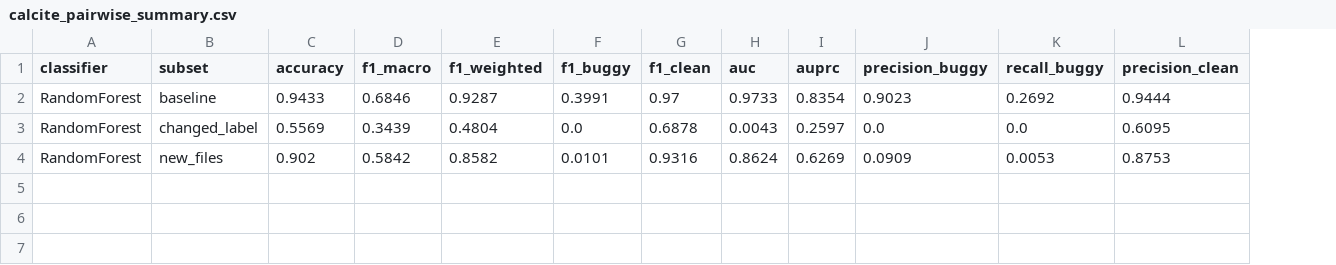
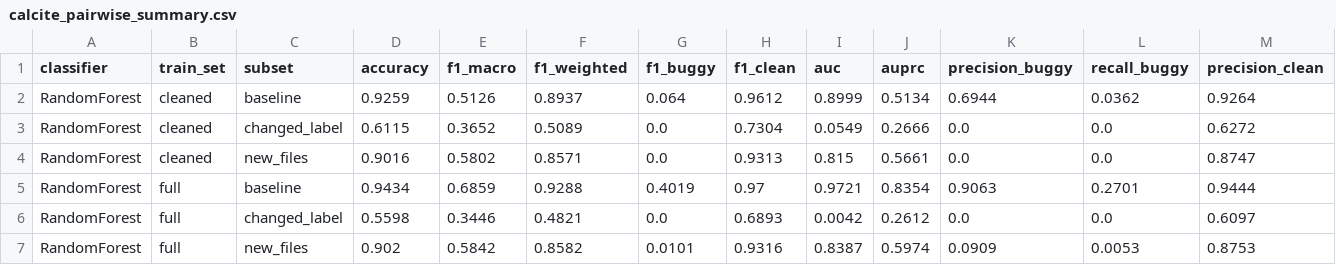
Before and after one commit to ioanachelaru/doc2vec-experiments, a CSV file: results/prediction/calcite_pairwise_summary.csv, drawn as a sheet; only a part is shown; removed rows and columns are numbered as before the commit, all else as after; rows hold the shown columns only; the diff names each change by its address in the sheet, - before the commit and + after, or states it on an @@ line.

```diff
--- a/results/prediction/calcite_pairwise_summary.csv
+++ b/results/prediction/calcite_pairwise_summary.csv
+column B (train_set), row 7: full
-row 2: RandomForest | baseline | 0.9433 | 0.6846 | 0.9287 | 0.3991 | 0.97 | 0.9733 | 0.8354 | 0.9023 | 0.2692 | 0.9444
-row 3: RandomForest | changed_label | 0.5569 | 0.3439 | 0.4804 | 0.0 | 0.6878 | 0.0043 | 0.2597 | 0.0 | 0.0 | 0.6095
+row 2: RandomForest | cleaned | baseline | 0.9259 | 0.5126 | 0.8937 | 0.064 | 0.9612 | 0.8999 | 0.5134 | 0.6944 | 0.0362 | 0.9264
+row 3: RandomForest | cleaned | changed_label | 0.6115 | 0.3652 | 0.5089 | 0.0 | 0.7304 | 0.0549 | 0.2666 | 0.0 | 0.0 | 0.6272
+row 4: RandomForest | cleaned | new_files | 0.9016 | 0.5802 | 0.8571 | 0.0 | 0.9313 | 0.815 | 0.5661 | 0.0 | 0.0 | 0.8747
+row 5: RandomForest | full | baseline | 0.9434 | 0.6859 | 0.9288 | 0.4019 | 0.97 | 0.9721 | 0.8354 | 0.9063 | 0.2701 | 0.9444
+row 6: RandomForest | full | changed_label | 0.5598 | 0.3446 | 0.4821 | 0.0 | 0.6893 | 0.0042 | 0.2612 | 0.0 | 0.0 | 0.6097
-I7 (auc): 0.8624
+I7 (auc): 0.8387
-J7 (auprc): 0.6269
+J7 (auprc): 0.5974
```
Also changed, not shown: results/prediction/calcite_pairwise_dim400_summary.csv, results/prediction/django_cumulative-fresh_summary.csv, 10 other files.
